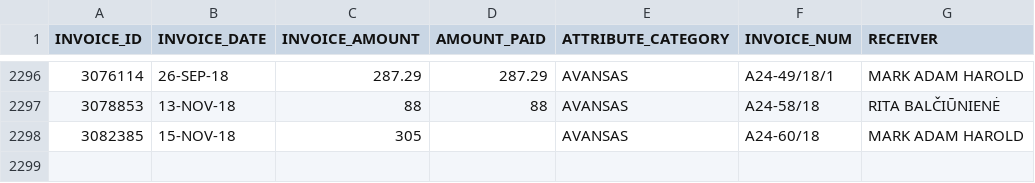
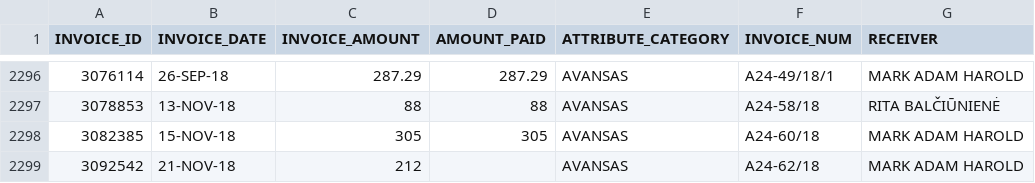
Before and after one commit to vilnius/taryba, a CSV file: expenses/advances.csv, drawn as a sheet; only a part is shown, gaps mark what is left out.

```diff
--- a/expenses/advances.csv
+++ b/expenses/advances.csv
@@ -2297,2 +2297,3 @@ INVOICE_ID,INVOICE_DATE,INVOICE_AMOUNT,AMOUNT_PAID,ATTRIBUTE_CATEGORY,INVOICE_NU
 3078853,13-NOV-18,88,88,AVANSAS,A24-58/18,"RITA BALČIŪNIENĖ"
-3082385,15-NOV-18,305,,AVANSAS,A24-60/18,"MARK ADAM HAROLD"
+3082385,15-NOV-18,305,305,AVANSAS,A24-60/18,"MARK ADAM HAROLD"
+3092542,21-NOV-18,212,,AVANSAS,A24-62/18,"MARK ADAM HAROLD"
```
Also changed, not shown: expenses/expenses.csv, 4 other files.
